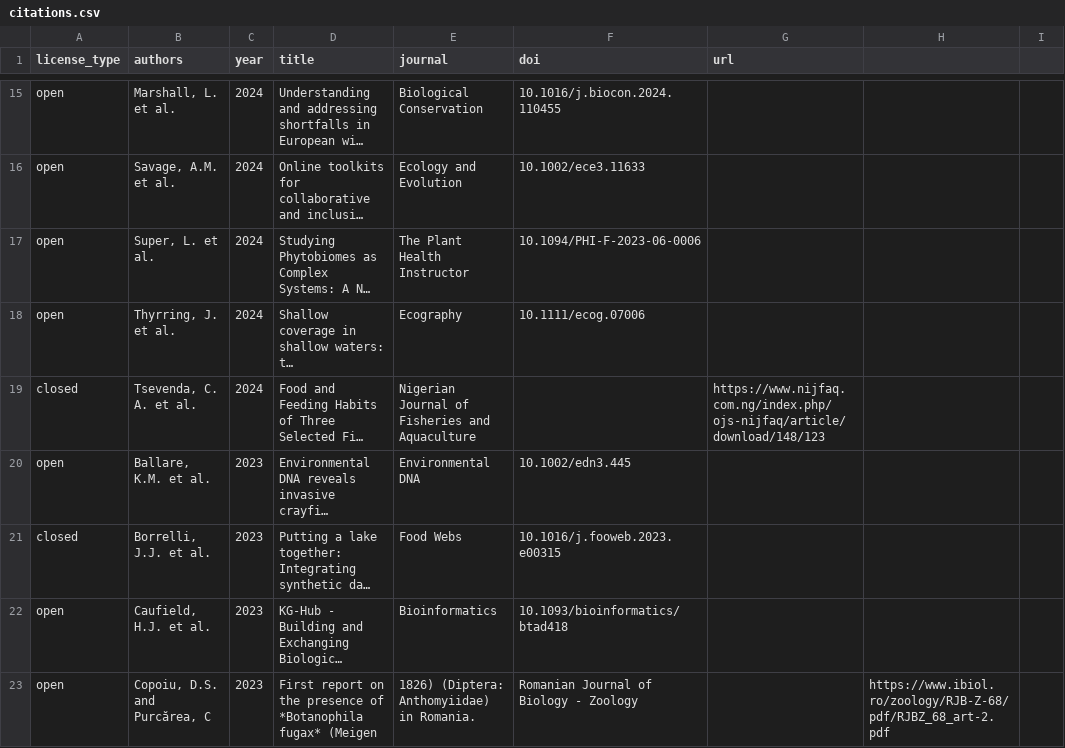
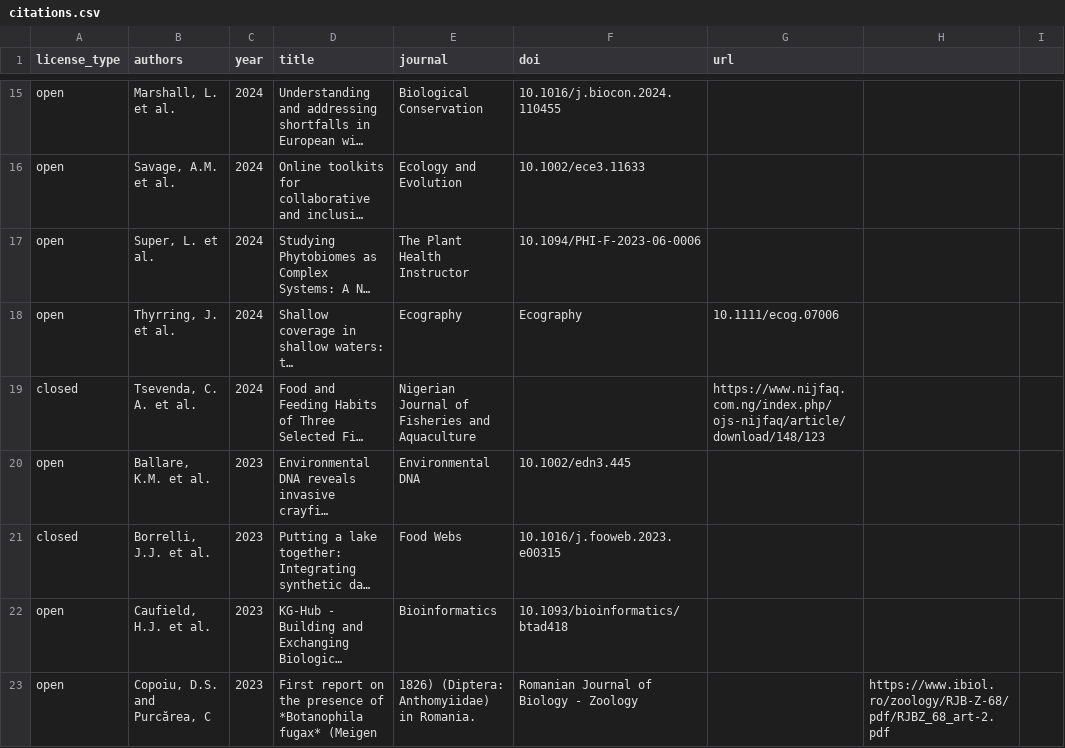
Before and after one commit to globalbioticinteractions/globalbioticinteractions.github.io, a CSV file: _data/citations.csv, drawn as a sheet; only a part is shown, gaps mark what is left out; long unchanged cells end in …; the diff names each change by its address in the sheet, - before the commit and + after, or states it on an @@ line.

Commit message:
attempt to fix quoting issue in _data/citations.csv

```diff
--- a/_data/citations.csv
+++ b/_data/citations.csv
-F18 (doi): 10.1111/ecog.07006
+F18 (doi): Ecography
-G18 (url): (empty)
+G18 (url): 10.1111/ecog.07006
```
